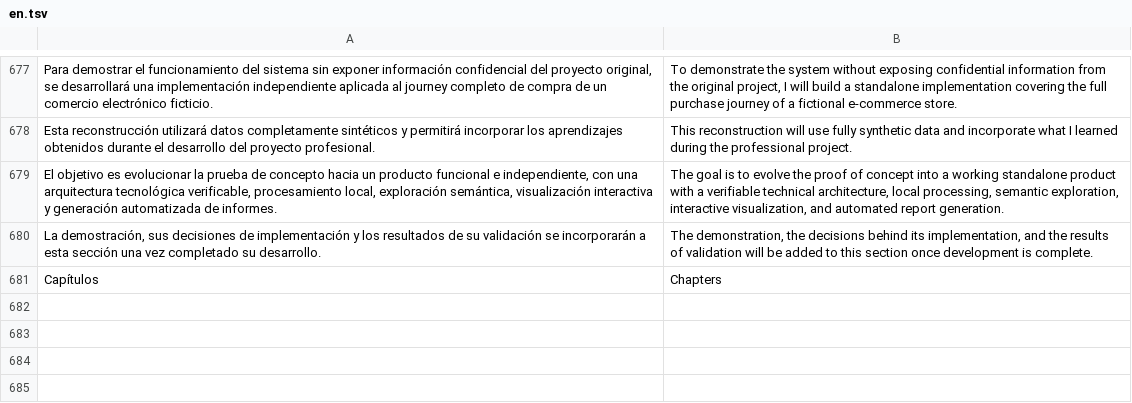
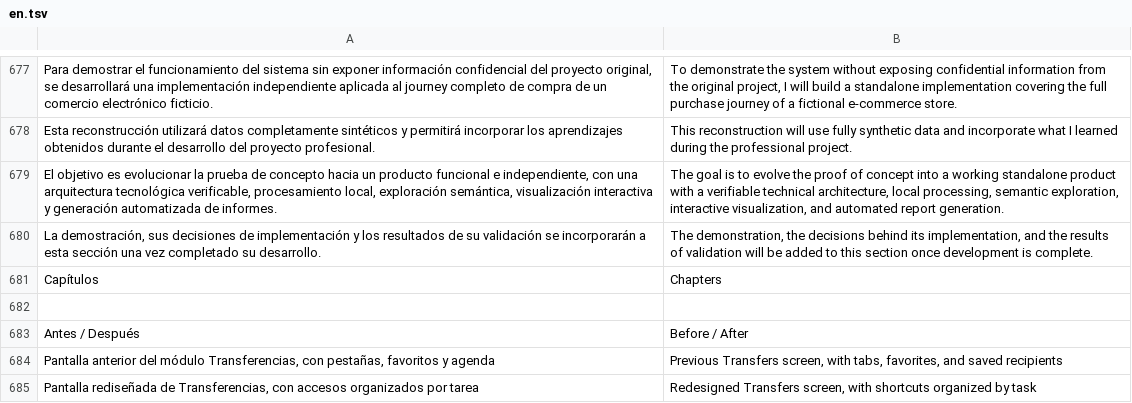
Before and after one commit to marinpittet/Portafolio-product-designer, a TSV file: i18n/en.tsv, drawn as a sheet; only a part is shown, gaps mark what is left out; the diff names each change by its address in the sheet, - before the commit and + after, or states it on an @@ line.

Commit message:
Completa las etiquetas de Transferencias para regenerar las páginas en inglés

```diff
--- a/i18n/en.tsv
+++ b/i18n/en.tsv
+row 682: (empty)
+row 683: Antes / Después | Before / After
+row 684: Pantalla anterior del módulo Transferencias, con pestañas, favoritos y agenda | Previous Transfers screen, with tabs, favorites, and saved recipients
+row 685: Pantalla rediseñada de Transferencias, con accesos organizados por tarea | Redesigned Transfers screen, with shortcuts organized by task
```
